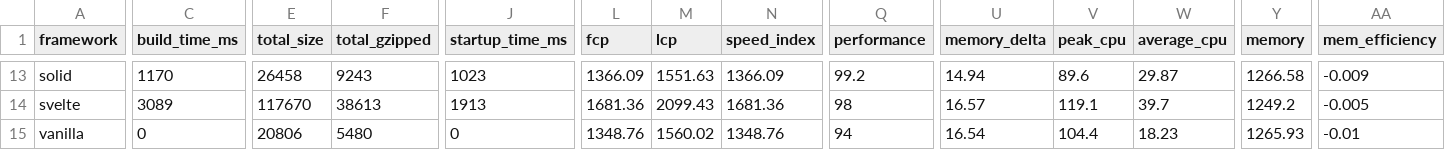
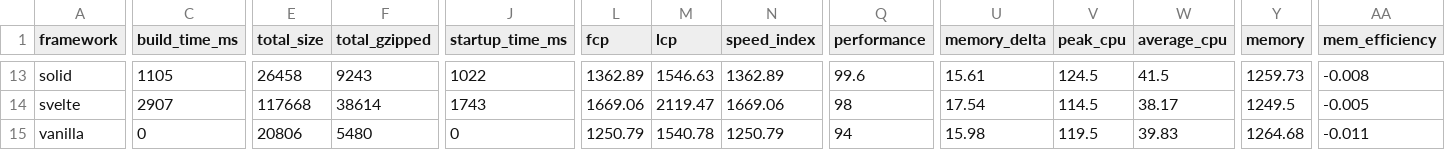
Before and after one commit to nigrosimone/framework-benchmarks, a TSV file: summary/summary.tsv, drawn as a sheet; only a part is shown, gaps mark what is left out; the diff covers the shown part only; the diff names each change by its address in the sheet, - before the commit and + after, or states it on an @@ line.

```diff
--- a/summary/summary.tsv
+++ b/summary/summary.tsv
-C13 (build_time_ms): 1170
+C13 (build_time_ms): 1105
-J13 (startup_time_ms): 1023
+J13 (startup_time_ms): 1022
-L13 (fcp): 1366.09
+L13 (fcp): 1362.89
-M13 (lcp): 1551.63
+M13 (lcp): 1546.63
-N13 (speed_index): 1366.09
+N13 (speed_index): 1362.89
-Q13 (performance): 99.2
+Q13 (performance): 99.6
-U13 (memory_delta): 14.94
+U13 (memory_delta): 15.61
-V13 (peak_cpu): 89.6
+V13 (peak_cpu): 124.5
-W13 (average_cpu): 29.87
+W13 (average_cpu): 41.5
-Y13 (memory): 1266.58
+Y13 (memory): 1259.73
-AA13 (mem_efficiency): -0.009
+AA13 (mem_efficiency): -0.008
-C14 (build_time_ms): 3089
+C14 (build_time_ms): 2907
-E14 (total_size): 117670
+E14 (total_size): 117668
-F14 (total_gzipped): 38613
+F14 (total_gzipped): 38614
-J14 (startup_time_ms): 1913
+J14 (startup_time_ms): 1743
-L14 (fcp): 1681.36
+L14 (fcp): 1669.06
-M14 (lcp): 2099.43
+M14 (lcp): 2119.47
-N14 (speed_index): 1681.36
+N14 (speed_index): 1669.06
-U14 (memory_delta): 16.57
+U14 (memory_delta): 17.54
-V14 (peak_cpu): 119.1
+V14 (peak_cpu): 114.5
-W14 (average_cpu): 39.7
+W14 (average_cpu): 38.17
-Y14 (memory): 1249.2
+Y14 (memory): 1249.5
-L15 (fcp): 1348.76
+L15 (fcp): 1250.79
-M15 (lcp): 1560.02
+M15 (lcp): 1540.78
-N15 (speed_index): 1348.76
+N15 (speed_index): 1250.79
-U15 (memory_delta): 16.54
+U15 (memory_delta): 15.98
-V15 (peak_cpu): 104.4
+V15 (peak_cpu): 119.5
-W15 (average_cpu): 18.23
+W15 (average_cpu): 39.83
-Y15 (memory): 1265.93
+Y15 (memory): 1264.68
-AA15 (mem_efficiency): -0.01
+AA15 (mem_efficiency): -0.011
```
Also changed, not shown: 138 edited cells elsewhere in this file, 25 other files.
